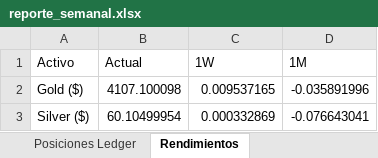
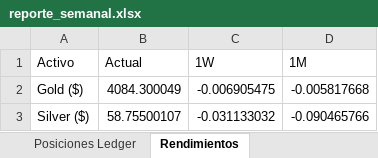
Before and after one commit to pseitler/River-Plate-Alpha, an Excel workbook: public/reporte_semanal.xlsx, sheet Rendimientos, drawn as a sheet; values as stored, in another font and other column widths than the file's, no borders; the diff names each change by its address in the sheet, - before the commit and + after, or states it on an @@ line.

Commit message:
Auto-update: Actualizacion diaria finalizada

```diff
--- a/public/reporte_semanal.xlsx (sheet Rendimientos)
+++ b/public/reporte_semanal.xlsx (sheet Rendimientos)
-B2 (Actual): 4107.100098
+B2 (Actual): 4084.300049
-C2 (1W): 0.009537165
+C2 (1W): -0.006905475
-D2 (1M): -0.035891996
+D2 (1M): -0.005817668
-B3 (Actual): 60.10499954
+B3 (Actual): 58.75500107
-C3 (1W): 0.000332869
+C3 (1W): -0.031133032
-D3 (1M): -0.076643041
+D3 (1M): -0.090465766
```
Also changed, not shown: sheet Control de Riesgo, sheet Posiciones Ledger, sheet Ajuste Barbell Strategy, sheet Módulos Quant, 1 other file.
